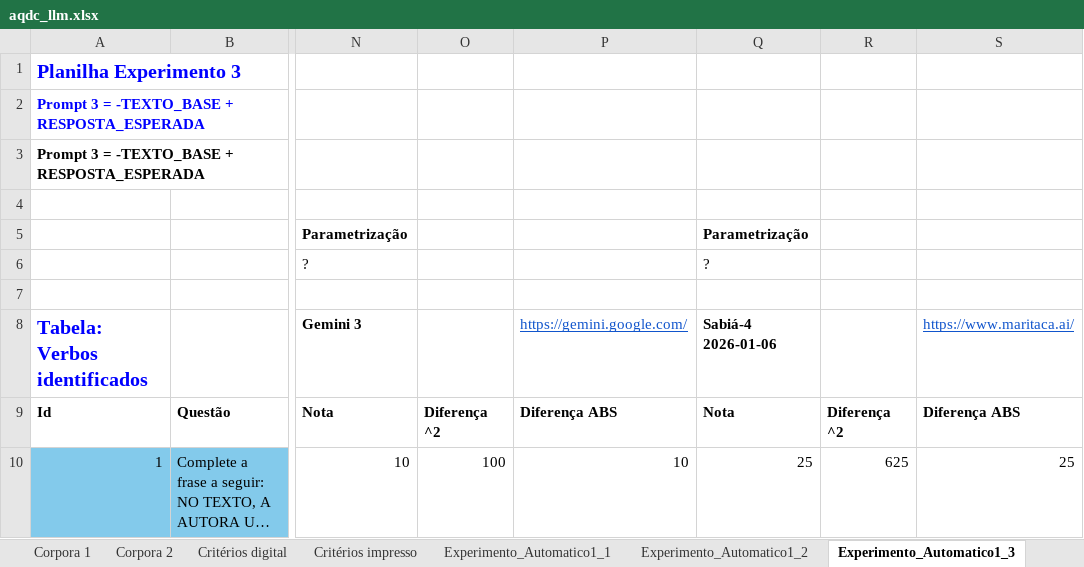
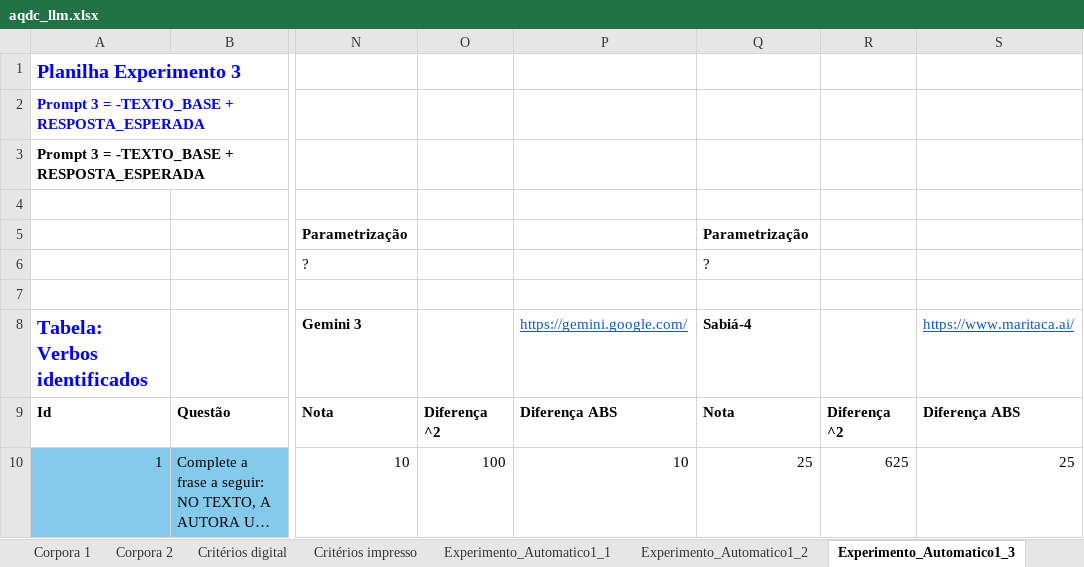
Before and after one commit to osmarbraz/aqdc_lmm, an Excel workbook: aqdc_llm.xlsx, sheet Experimento_Automatico1_3, drawn as a sheet; only a part is shown, gaps mark what is left out; long unchanged cells end in …; values as stored, in another font and other column widths than the file's, no borders; charts and pictures and table styles not drawn; the diff names each change by its address in the sheet, - before the commit and + after, or states it on an @@ line.

```diff
--- a/aqdc_llm.xlsx (sheet Experimento_Automatico1_3)
+++ b/aqdc_llm.xlsx (sheet Experimento_Automatico1_3)
-Q8: Sabiá-4 2026-01-06
+Q8: Sabiá-4
```
Also changed, not shown: sheet Experimento_Automatico1_2, sheet Experimento_Automatico1_1, other sheet tabs, charts or pictures, 1 other file.
